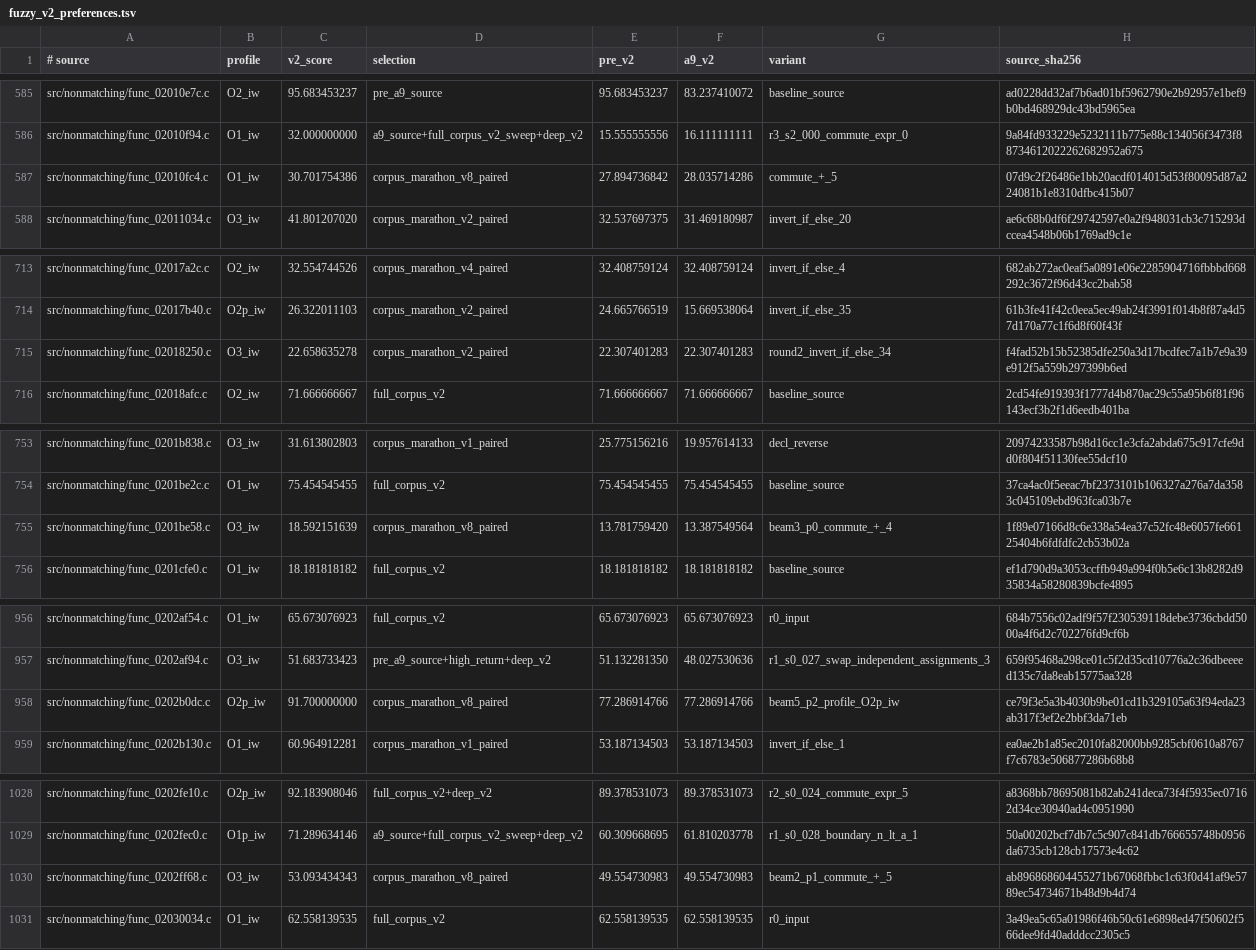
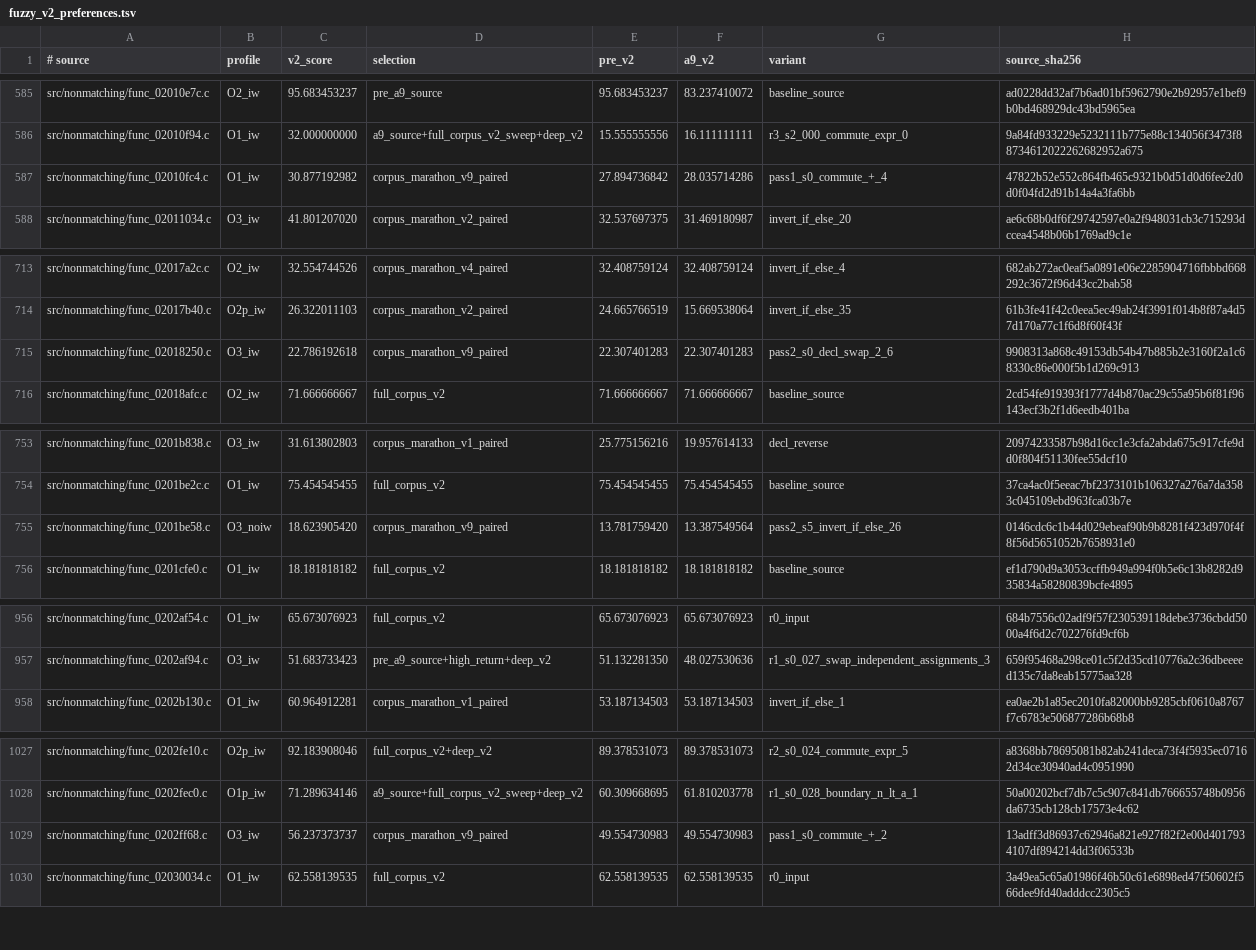
Before and after one commit to dothacktranslate/okamiden-decomp, a TSV file: config/arm9/fuzzy_v2_preferences.tsv, drawn as a sheet; only a part is shown, gaps mark what is left out; the diff covers the shown part only.

Commit message:
arm9: targeted structural recovery improves 7 fuzzy and 1 exact functions

```diff
--- a/config/arm9/fuzzy_v2_preferences.tsv
+++ b/config/arm9/fuzzy_v2_preferences.tsv
@@ -586,3 +586,3 @@ src/nonmatching/func_02010e7c.c	O2_iw	95.683453237	pre_a9_source	95.683453237	83
 src/nonmatching/func_02010f94.c	O1_iw	32.000000000	a9_source+full_corpus_v2_sweep+deep_v2	15.555555556	16.111111111	r3_s2_000_commute_expr_0	9a84fd933229e5232111b775e88c134056f3473f88734612022262682952a675
-src/nonmatching/func_02010fc4.c	O1_iw	30.701754386	corpus_marathon_v8_paired	27.894736842	28.035714286	commute_+_5	07d9c2f26486e1bb20acdf014015d53f80095d87a224081b1e8310dfbc415b07
+src/nonmatching/func_02010fc4.c	O1_iw	30.877192982	corpus_marathon_v9_paired	27.894736842	28.035714286	pass1_s0_commute_+_4	47822b52e552c864fb465c9321b0d51d0d6fee2d0d0f04fd2d91b14a4a3fa6bb
 src/nonmatching/func_02011034.c	O3_iw	41.801207020	corpus_marathon_v2_paired	32.537697375	31.469180987	invert_if_else_20	ae6c68b0df6f29742597e0a2f948031cb3c715293dccea4548b06b1769ad9c1e
@@ -714,3 +714,3 @@ src/nonmatching/func_02017a2c.c	O2_iw	32.554744526	corpus_marathon_v4_paired	32.
 src/nonmatching/func_02017b40.c	O2p_iw	26.322011103	corpus_marathon_v2_paired	24.665766519	15.669538064	invert_if_else_35	61b3fe41f42c0eea5ec49ab24f3991f014b8f87a4d57d170a77c1f6d8f60f43f
-src/nonmatching/func_02018250.c	O3_iw	22.658635278	corpus_marathon_v2_paired	22.307401283	22.307401283	round2_invert_if_else_34	f4fad52b15b52385dfe250a3d17bcdfec7a1b7e9a39e912f5a559b297399b6ed
+src/nonmatching/func_02018250.c	O3_iw	22.786192618	corpus_marathon_v9_paired	22.307401283	22.307401283	pass2_s0_decl_swap_2_6	9908313a868c49153db54b47b885b2e3160f2a1c68330c86e000f5b1d269c913
 src/nonmatching/func_02018afc.c	O2_iw	71.666666667	full_corpus_v2	71.666666667	71.666666667	baseline_source	2cd54fe919393f1777d4b870ac29c55a95b6f81f96143ecf3b2f1d6eedb401ba
@@ -754,3 +754,3 @@ src/nonmatching/func_0201b838.c	O3_iw	31.613802803	corpus_marathon_v1_paired	25.
 src/nonmatching/func_0201be2c.c	O1_iw	75.454545455	full_corpus_v2	75.454545455	75.454545455	baseline_source	37ca4ac0f5eeac7bf2373101b106327a276a7da3583c045109ebd963fca03b7e
-src/nonmatching/func_0201be58.c	O3_iw	18.592151639	corpus_marathon_v8_paired	13.781759420	13.387549564	beam3_p0_commute_+_4	1f89e07166d8c6e338a54ea37c52fc48e6057fe66125404b6fdfdfc2cb53b02a
+src/nonmatching/func_0201be58.c	O3_noiw	18.623905420	corpus_marathon_v9_paired	13.781759420	13.387549564	pass2_s5_invert_if_else_26	0146cdc6c1b44d029ebeaf90b9b8281f423d970f4f8f56d5651052b7658931e0
 src/nonmatching/func_0201cfe0.c	O1_iw	18.181818182	full_corpus_v2	18.181818182	18.181818182	baseline_source	ef1d790d9a3053ccffb949a994f0b5e6c13b8282d935834a58280839bcfe4895
@@ -957,3 +957,2 @@ src/nonmatching/func_0202af54.c	O1_iw	65.673076923	full_corpus_v2	65.673076923	6
 src/nonmatching/func_0202af94.c	O3_iw	51.683733423	pre_a9_source+high_return+deep_v2	51.132281350	48.027530636	r1_s0_027_swap_independent_assignments_3	659f95468a298ce01c5f2d35cd10776a2c36dbeeeed135c7da8eab15775aa328
-src/nonmatching/func_0202b0dc.c	O2p_iw	91.700000000	corpus_marathon_v8_paired	77.286914766	77.286914766	beam5_p2_profile_O2p_iw	ce79f3e5a3b4030b9be01cd1b329105a63f94eda23ab317f3ef2e2bbf3da71eb
 src/nonmatching/func_0202b130.c	O1_iw	60.964912281	corpus_marathon_v1_paired	53.187134503	53.187134503	invert_if_else_1	ea0ae2b1a85ec2010fa82000bb9285cbf0610a8767f7c6783e506877286b68b8
@@ -1029,3 +1028,3 @@ src/nonmatching/func_0202fe10.c	O2p_iw	92.183908046	full_corpus_v2+deep_v2	89.37
 src/nonmatching/func_0202fec0.c	O1p_iw	71.289634146	a9_source+full_corpus_v2_sweep+deep_v2	60.309668695	61.810203778	r1_s0_028_boundary_n_lt_a_1	50a00202bcf7db7c5c907c841db766655748b0956da6735cb128cb17573e4c62
-src/nonmatching/func_0202ff68.c	O3_iw	53.093434343	corpus_marathon_v8_paired	49.554730983	49.554730983	beam2_p1_commute_+_5	ab896868604455271b67068fbbc1c63f0d41af9e5789ec54734671b48d9b4d74
+src/nonmatching/func_0202ff68.c	O3_iw	56.237373737	corpus_marathon_v9_paired	49.554730983	49.554730983	pass1_s0_commute_+_2	13adff3d86937c62946a821e927f82f2e00d4017934107df894214dd3f06533b
 src/nonmatching/func_02030034.c	O1_iw	62.558139535	full_corpus_v2	62.558139535	62.558139535	r0_input	3a49ea5c65a01986f46b50c61e6898ed47f50602f566dee9fd40adddcc2305c5
```
Also changed, not shown: 12 edited cells elsewhere in this file, config/arm9/mwcc_sources.tsv, 9 other files.
